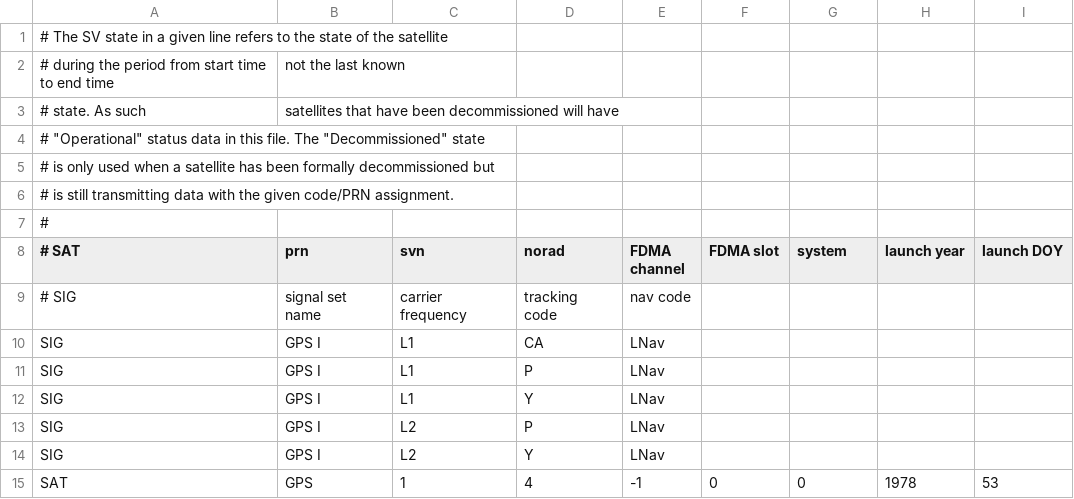
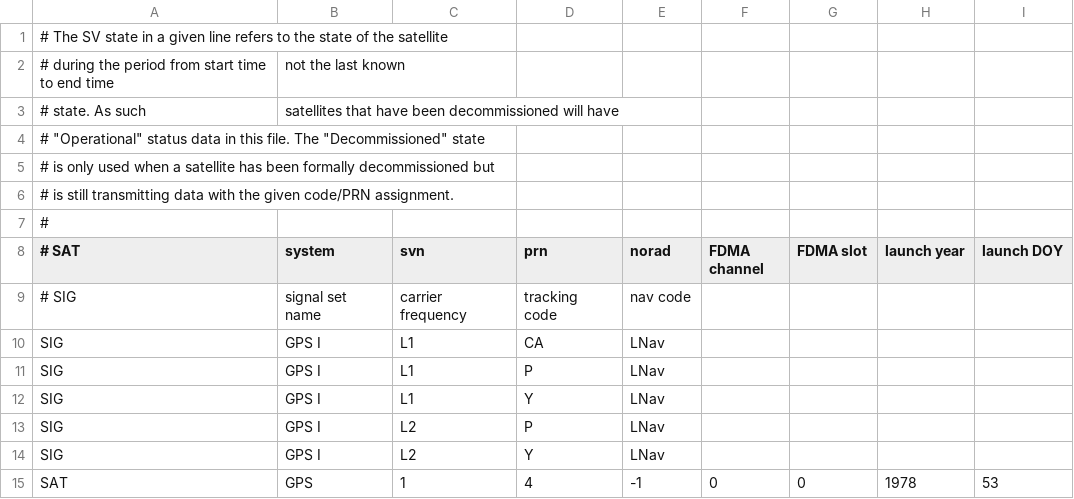
Before and after one commit to SGL-UT/gnsstk-data, a CSV file: data/sats.csv, drawn as a sheet; only a part is shown; the diff names each change by its address in the sheet, - before the commit and + after, or states it on an @@ line.

```diff
--- a/data/sats.csv
+++ b/data/sats.csv
-B8: prn
+B8: system
-D8: norad
+D8: prn
-E8: FDMA channel
+E8: norad
-F8: FDMA slot
+F8: FDMA channel
-G8: system
+G8: FDMA slot
```
Also changed, not shown: data/sat32.csv.
